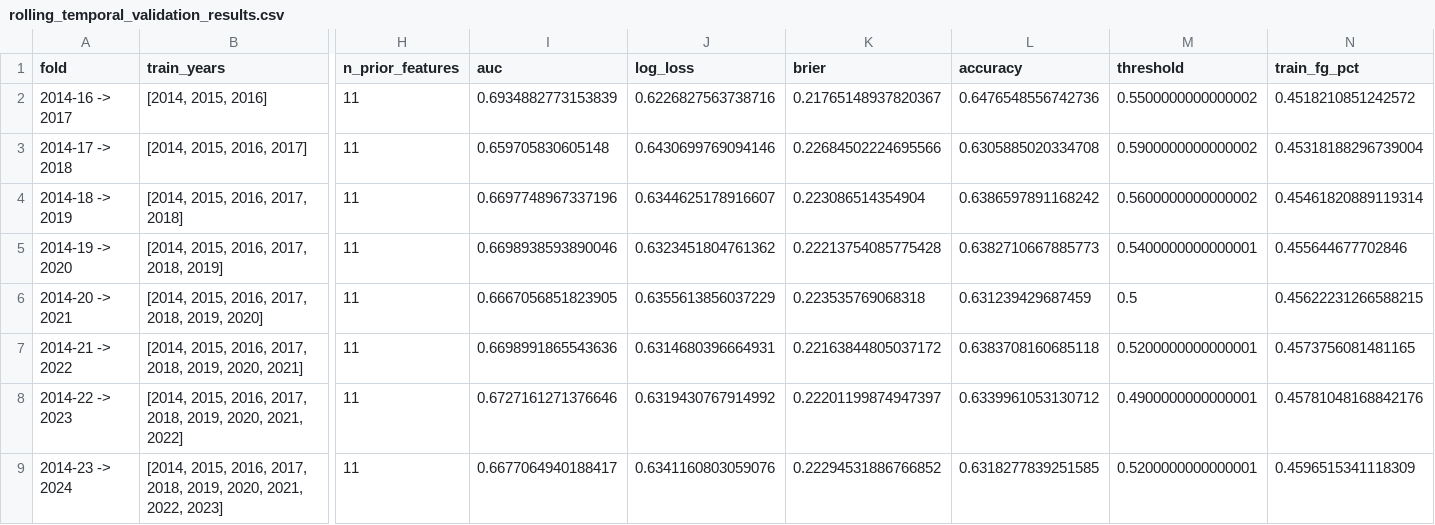
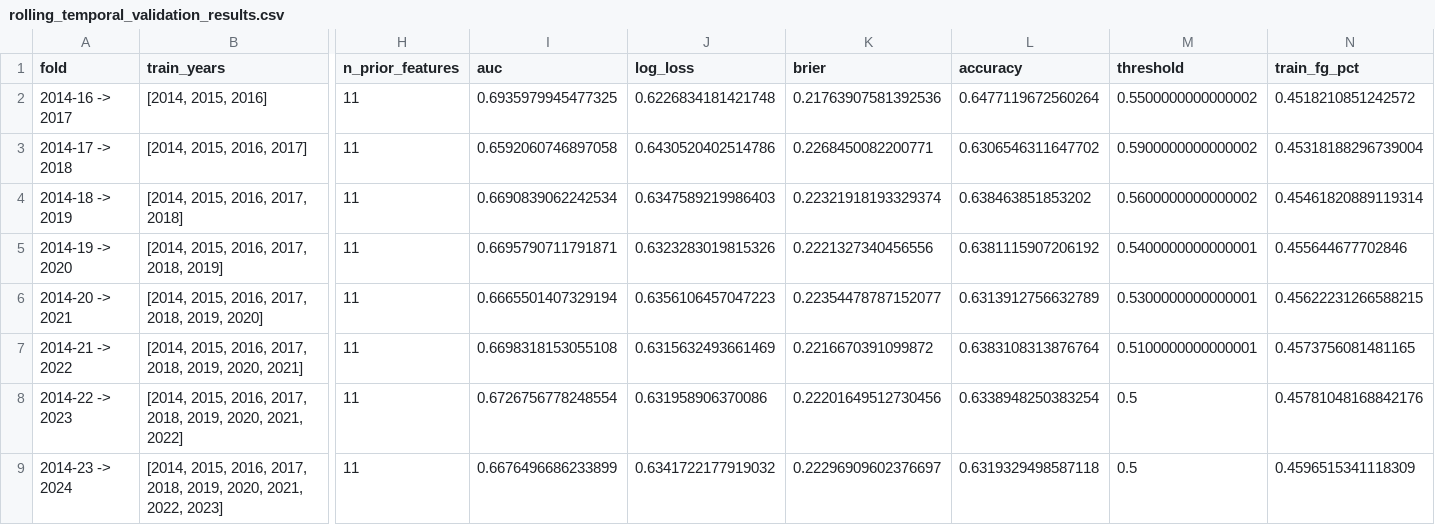
Before and after one commit to bnamm1/nba-shot-quality, a CSV file: rolling_temporal_validation_results.csv, drawn as a sheet; only a part is shown, gaps mark what is left out; the diff names each change by its address in the sheet, - before the commit and + after, or states it on an @@ line.

```diff
--- a/rolling_temporal_validation_results.csv
+++ b/rolling_temporal_validation_results.csv
-I2 (auc): 0.6934882773153839
+I2 (auc): 0.6935979945477325
-J2 (log_loss): 0.6226827563738716
+J2 (log_loss): 0.6226834181421748
-K2 (brier): 0.21765148937820367
+K2 (brier): 0.21763907581392536
-L2 (accuracy): 0.6476548556742736
+L2 (accuracy): 0.6477119672560264
-I3 (auc): 0.659705830605148
+I3 (auc): 0.6592060746897058
-J3 (log_loss): 0.6430699769094146
+J3 (log_loss): 0.6430520402514786
-K3 (brier): 0.22684502224695566
+K3 (brier): 0.2268450082200771
-L3 (accuracy): 0.6305885020334708
+L3 (accuracy): 0.6306546311647702
-I4 (auc): 0.6697748967337196
+I4 (auc): 0.6690839062242534
-J4 (log_loss): 0.6344625178916607
+J4 (log_loss): 0.6347589219986403
-K4 (brier): 0.223086514354904
+K4 (brier): 0.22321918193329374
-L4 (accuracy): 0.6386597891168242
+L4 (accuracy): 0.638463851853202
-I5 (auc): 0.6698938593890046
+I5 (auc): 0.6695790711791871
-J5 (log_loss): 0.6323451804761362
+J5 (log_loss): 0.6323283019815326
-K5 (brier): 0.22213754085775428
+K5 (brier): 0.2221327340456556
-L5 (accuracy): 0.6382710667885773
+L5 (accuracy): 0.6381115907206192
-I6 (auc): 0.6667056851823905
+I6 (auc): 0.6665501407329194
-J6 (log_loss): 0.6355613856037229
+J6 (log_loss): 0.6356106457047223
-K6 (brier): 0.223535769068318
+K6 (brier): 0.22354478787152077
-L6 (accuracy): 0.631239429687459
+L6 (accuracy): 0.6313912756632789
-M6 (threshold): 0.5
+M6 (threshold): 0.5300000000000001
-I7 (auc): 0.6698991865543636
+I7 (auc): 0.6698318153055108
-J7 (log_loss): 0.6314680396664931
+J7 (log_loss): 0.6315632493661469
-K7 (brier): 0.22163844805037172
+K7 (brier): 0.2216670391099872
-L7 (accuracy): 0.6383708160685118
+L7 (accuracy): 0.6383108313876764
-M7 (threshold): 0.5200000000000001
+M7 (threshold): 0.5100000000000001
-I8 (auc): 0.6727161271376646
+I8 (auc): 0.6726756778248554
-J8 (log_loss): 0.6319430767914992
+J8 (log_loss): 0.631958906370086
-K8 (brier): 0.22201199874947397
+K8 (brier): 0.22201649512730456
-L8 (accuracy): 0.6339961053130712
+L8 (accuracy): 0.6338948250383254
-M8 (threshold): 0.4900000000000001
+M8 (threshold): 0.5
-I9 (auc): 0.6677064940188417
+I9 (auc): 0.6676496686233899
-J9 (log_loss): 0.6341160803059076
+J9 (log_loss): 0.6341722177919032
-K9 (brier): 0.22294531886766852
+K9 (brier): 0.22296909602376697
-L9 (accuracy): 0.6318277839251585
+L9 (accuracy): 0.6319329498587118
-M9 (threshold): 0.5200000000000001
+M9 (threshold): 0.5
```
Also changed, not shown: 2 other files.
